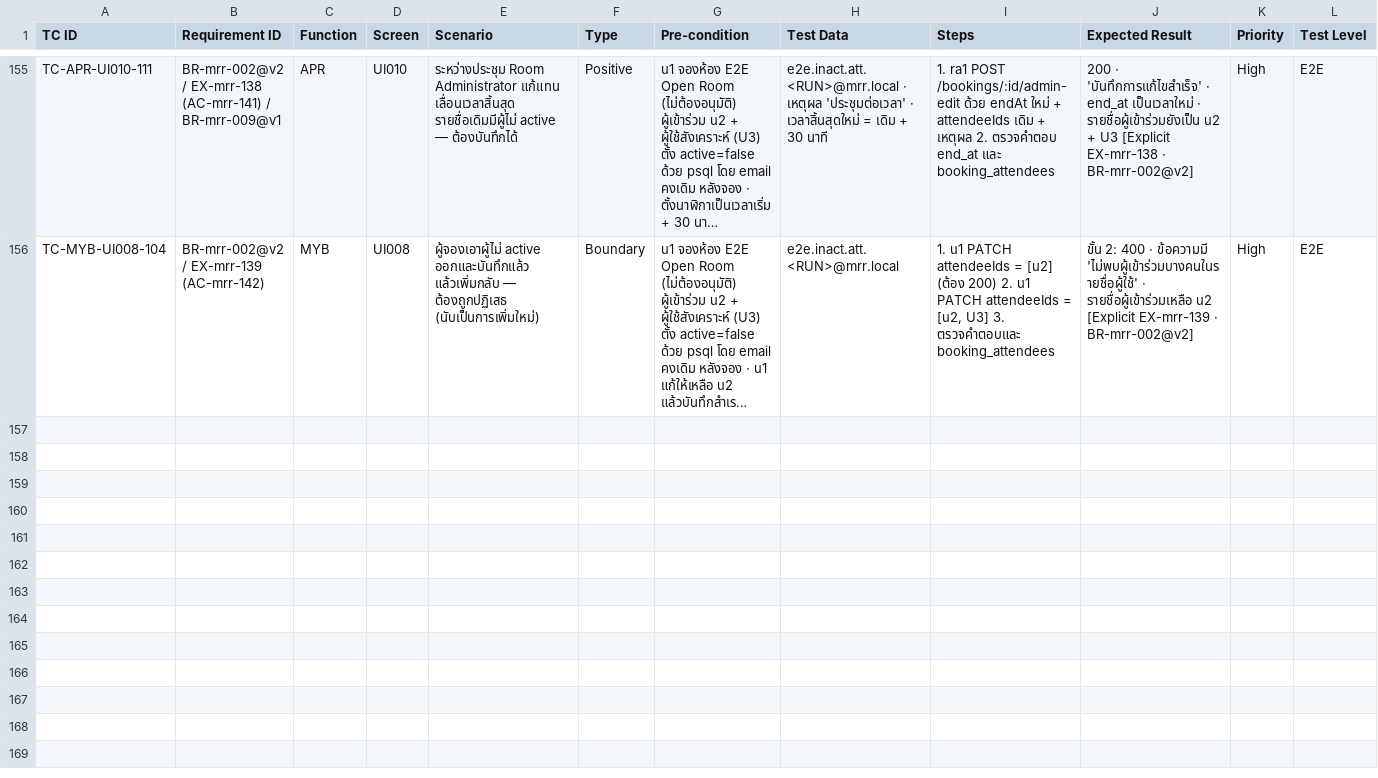
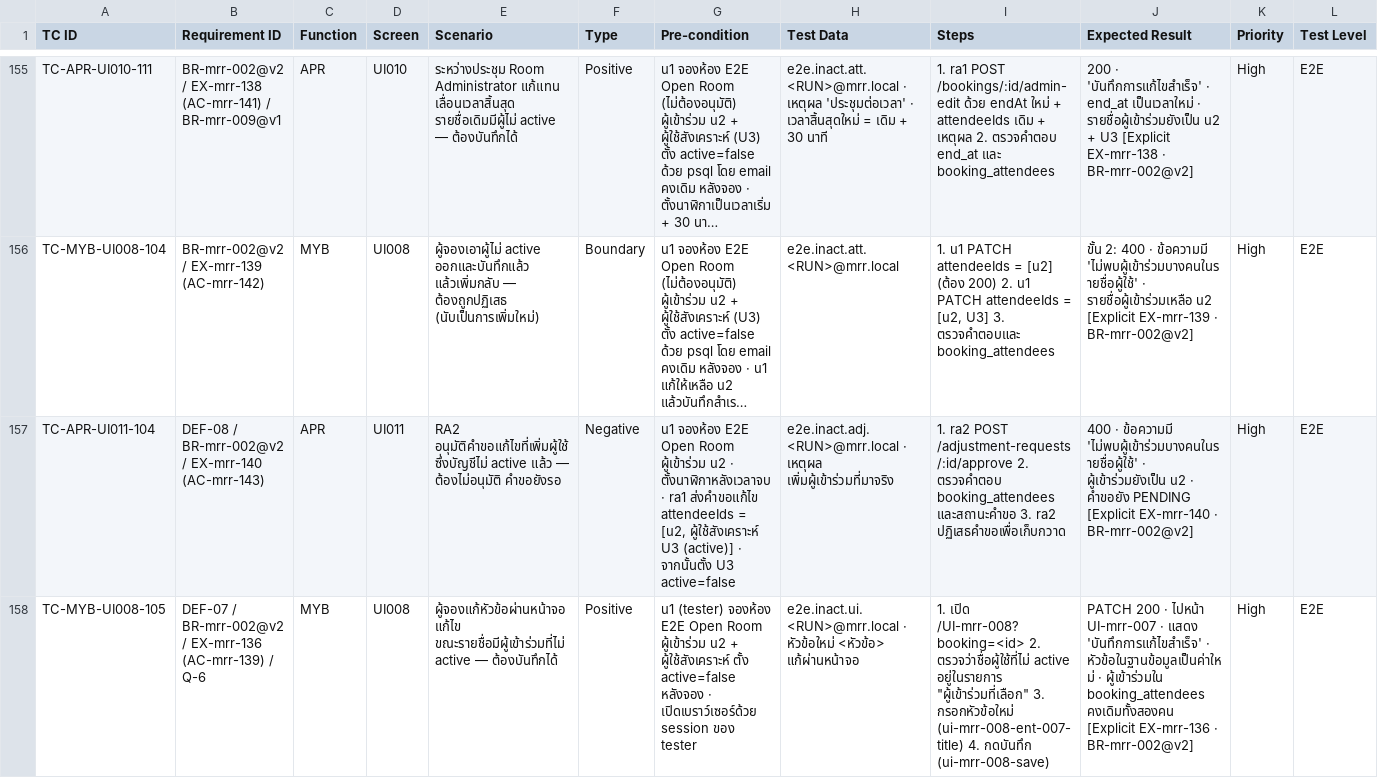
Before and after one commit to noppasorngtn-lab/meetingRoomTrain, a CSV file: docs/qa/t1-test-cases.csv, drawn as a sheet; only a part is shown, gaps mark what is left out; long unchanged cells end in …; rows hold the shown columns only; the diff names each change by its address in the sheet, - before the commit and + after, or states it on an @@ line.

```diff
--- a/docs/qa/t1-test-cases.csv
+++ b/docs/qa/t1-test-cases.csv
+row 157: TC-APR-UI011-104 | DEF-08 / BR-mrr-002@v2 / EX-mrr-140 (AC-mrr-143) | APR | UI011 | RA2 อนุมัติคำขอแก้ไขที่เพิ่มผู้ใช้ซึ่งบัญชีไม่ active แล้ว — ต้องไม่อนุมัติ คำขอยังรอ | Negative | u1 จองห้อง E2E Open Room ผู้เข้าร่วม u2 · ตั้งนาฬิกาหลังเวลาจบ · ra1 ส่งคำขอแก้ไข attendeeIds = [u2, ผู้ใช้สังเคราะห์ U3 (active)] · จากนั้นตั้ง U3 active=false | e2e.inact.adj.<RUN>@mrr.local · เหตุผล เพิ่มผู้เข้าร่วมที่มาจริง | 1. ra2 POST /adjustment-requests/:id/approve 2. ตรวจคำตอบ booking_attendees และสถานะคำขอ 3. ra2 ปฏิเสธคำขอเพื่อเก็บกวาด | 400 · ข้อความมี 'ไม่พบผู้เข้าร่วมบางคนในรายชื่อผู้ใช้' · ผู้เข้าร่วมยังเป็น u2 · คำขอยัง PENDING [Explicit EX-mrr-140 · BR-mrr-002@v2] | High | E2E
+row 158: TC-MYB-UI008-105 | DEF-07 / BR-mrr-002@v2 / EX-mrr-136 (AC-mrr-139) / Q-6 | MYB | UI008 | ผู้จองแก้หัวข้อผ่านหน้าจอแก้ไข ขณะรายชื่อมีผู้เข้าร่วมที่ไม่ active — ต้องบันทึกได้ | Positive | u1 (tester) จองห้อง E2E Open Room ผู้เข้าร่วม u2 + ผู้ใช้สังเคราะห์ ตั้ง active=false หลังจอง · เปิดเบราว์เซอร์ด้วย session ของ tester | e2e.inact.ui.<RUN>@mrr.local · หัวข้อใหม่ <หัวข้อ> แก้ผ่านหน้าจอ | 1. เปิด /UI-mrr-008?booking=<id> 2. ตรวจว่าชื่อผู้ใช้ที่ไม่ active อยู่ในรายการ "ผู้เข้าร่วมที่เลือก" 3. กรอกหัวข้อใหม่ (ui-mrr-008-ent-007-title) 4. กดบันทึก (ui-mrr-008-save) | PATCH 200 · ไปหน้า UI-mrr-007 · แสดง 'บันทึกการแก้ไขสำเร็จ' · หัวข้อในฐานข้อมูลเป็นค่าใหม่ · ผู้เข้าร่วมใน booking_attendees คงเดิมทั้งสองคน [Explicit EX-mrr-136 · BR-mrr-002@v2] | High | E2E
```
Also changed, not shown: 6 other files.
